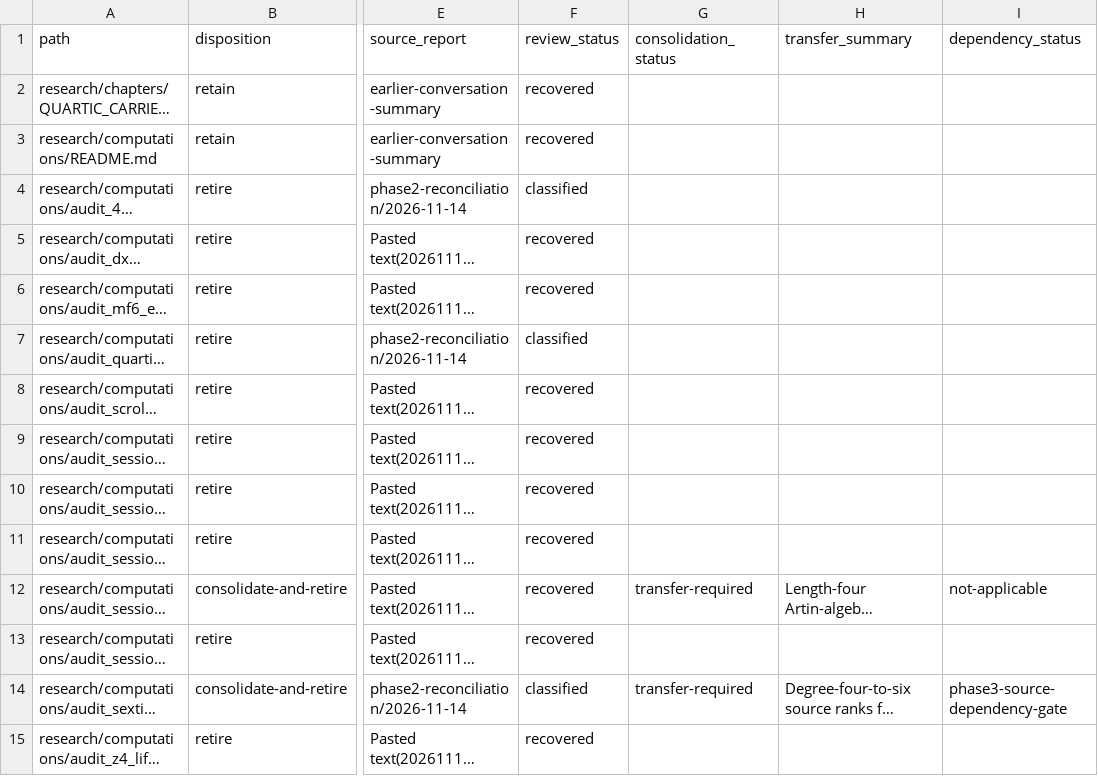
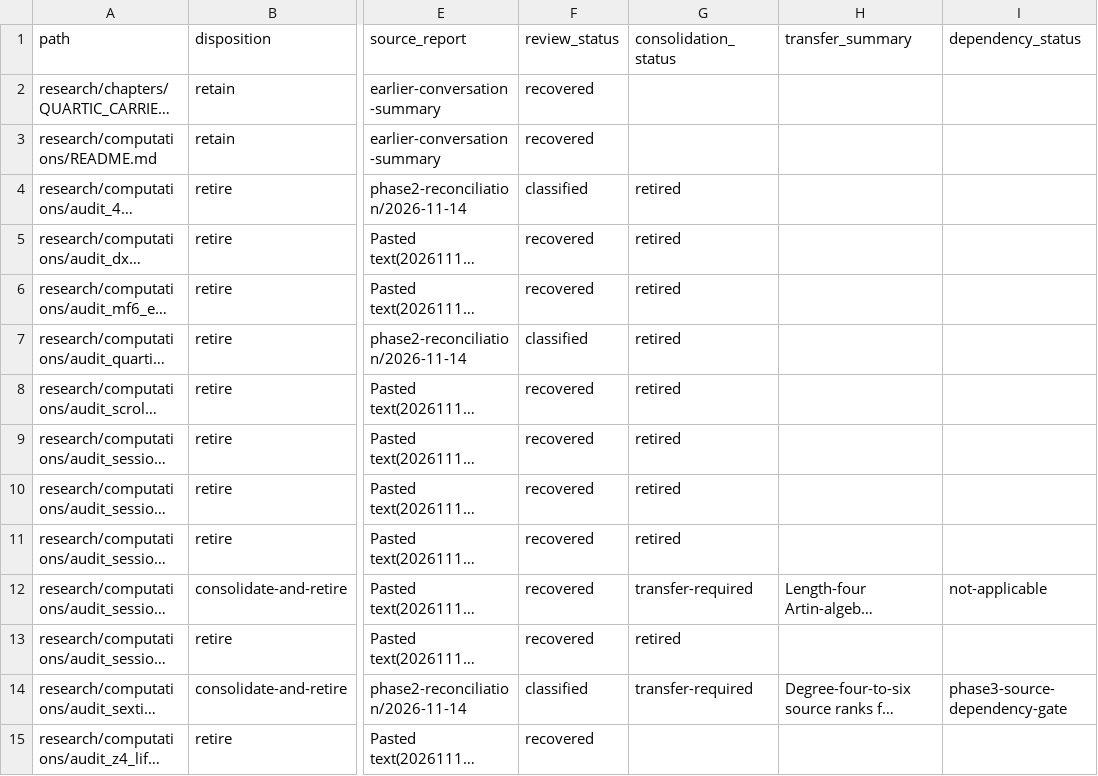
Before and after one commit to markluxton1/STCI, a CSV file: tmp/phase2_manifest.csv, drawn as a sheet; only a part is shown, gaps mark what is left out; long unchanged cells end in …; the diff names each change by its address in the sheet, - before the commit and + after, or states it on an @@ line.

Commit message:
Phase 3A: record completed direct retirements

```diff
--- a/tmp/phase2_manifest.csv
+++ b/tmp/phase2_manifest.csv
-G4:G11 (consolidation_status): (empty)
+G4:G11 (consolidation_status): retired
-G13 (consolidation_status): (empty)
+G13 (consolidation_status): retired
```
